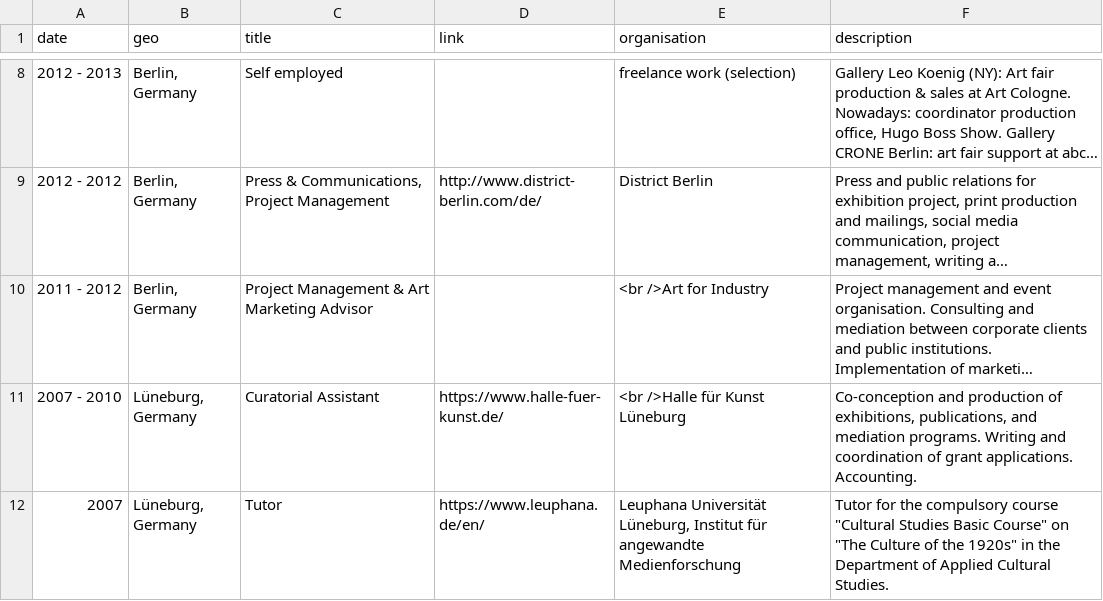
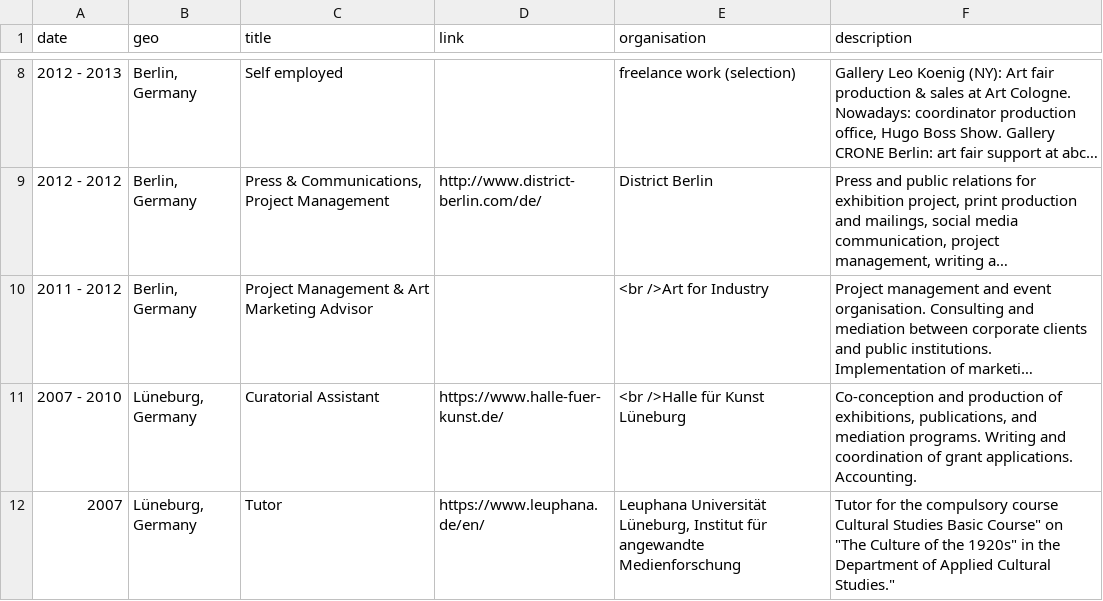
Before and after one commit to glinkat/katringlinka.de, a CSV file: _data/work.csv, drawn as a sheet; only a part is shown, gaps mark what is left out; long unchanged cells end in ….

Commit message:
build

```diff
--- a/_data/work.csv
+++ b/_data/work.csv
@@ -11,2 +11,2 @@ date,geo,title,link,organisation,description
 2007 - 2010,"Lüneburg, Germany",Curatorial Assistant,https://www.halle-fuer-kunst.de/,<br />Halle für Kunst Lüneburg,"Co-conception and production of exhibitions, publications, and mediation programs. Writing and coordination of grant applications. Accounting."
-2007,"Lüneburg, Germany", Tutor,https://www.leuphana.de/en/,"Leuphana Universität Lüneburg, Institut für angewandte Medienforschung",Tutor for the compulsory course "Cultural Studies Basic Course" on "The Culture of the 1920s" in the Department of Applied Cultural Studies.
+2007,"Lüneburg, Germany", Tutor,https://www.leuphana.de/en/,"Leuphana Universität Lüneburg, Institut für angewandte Medienforschung","Tutor for the compulsory course "Cultural Studies Basic Course" on "The Culture of the 1920s" in the Department of Applied Cultural Studies."
```
